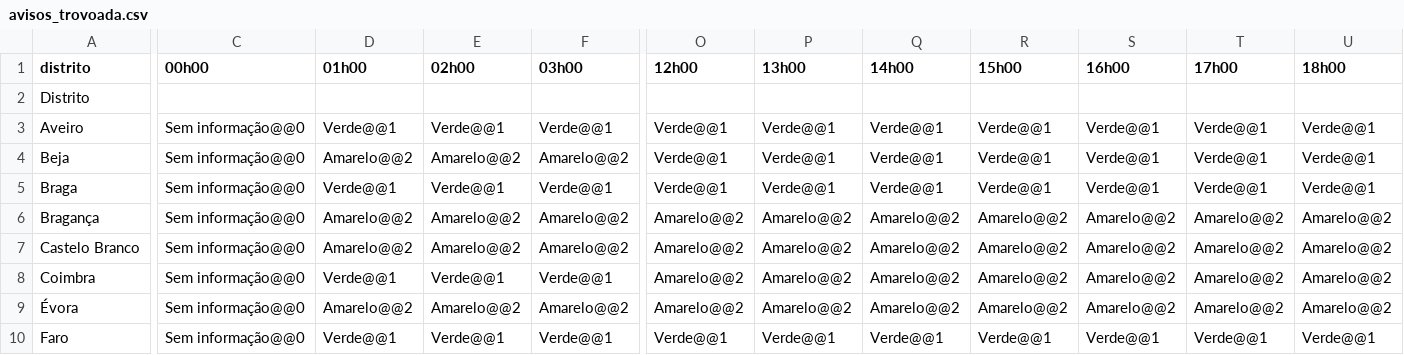
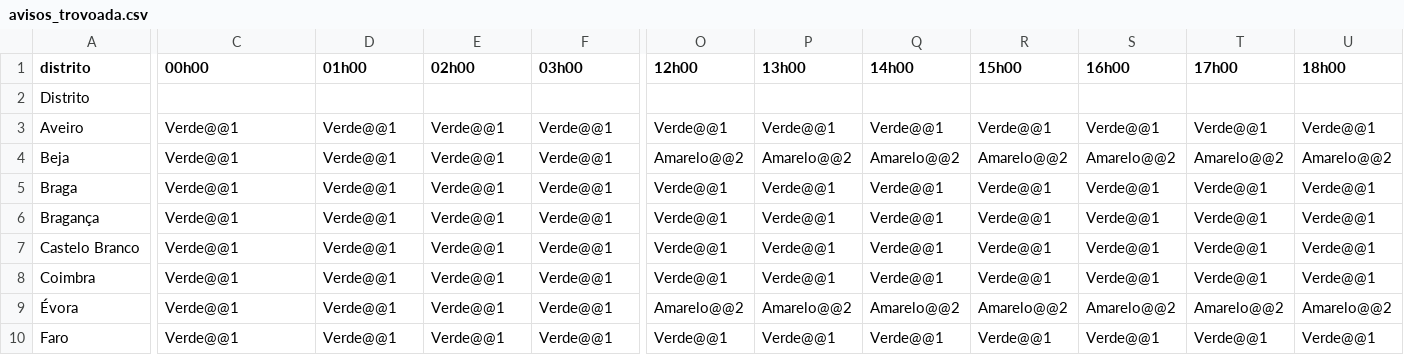
Before and after one commit to CatiaBarros/Avisos_diarios_IPMA, a CSV file: avisos_trovoada.csv, drawn as a sheet; only a part is shown, gaps mark what is left out; the diff covers the shown part only; the diff names each change by its address in the sheet, - before the commit and + after, or states it on an @@ line.

```diff
--- a/avisos_trovoada.csv
+++ b/avisos_trovoada.csv
-C3:C10 (00h00): Sem informação@@0
+C3:C10 (00h00): Verde@@1
-D4 (01h00): Amarelo@@2
+D4 (01h00): Verde@@1
-E4 (02h00): Amarelo@@2
+E4 (02h00): Verde@@1
-F4 (03h00): Amarelo@@2
+F4 (03h00): Verde@@1
-O4 (12h00): Verde@@1
+O4 (12h00): Amarelo@@2
-P4 (13h00): Verde@@1
+P4 (13h00): Amarelo@@2
-Q4 (14h00): Verde@@1
+Q4 (14h00): Amarelo@@2
-R4 (15h00): Verde@@1
+R4 (15h00): Amarelo@@2
-S4 (16h00): Verde@@1
+S4 (16h00): Amarelo@@2
-T4 (17h00): Verde@@1
+T4 (17h00): Amarelo@@2
-U4 (18h00): Verde@@1
+U4 (18h00): Amarelo@@2
-D6:D7 (01h00): Amarelo@@2
+D6:D7 (01h00): Verde@@1
-E6:E7 (02h00): Amarelo@@2
+E6:E7 (02h00): Verde@@1
-F6:F7 (03h00): Amarelo@@2
+F6:F7 (03h00): Verde@@1
-O6:O8 (12h00): Amarelo@@2
+O6:O8 (12h00): Verde@@1
-P6:P8 (13h00): Amarelo@@2
+P6:P8 (13h00): Verde@@1
-Q6:Q8 (14h00): Amarelo@@2
+Q6:Q8 (14h00): Verde@@1
-R6:R8 (15h00): Amarelo@@2
+R6:R8 (15h00): Verde@@1
-S6:S8 (16h00): Amarelo@@2
+S6:S8 (16h00): Verde@@1
-T6:T8 (17h00): Amarelo@@2
+T6:T8 (17h00): Verde@@1
-U6:U8 (18h00): Amarelo@@2
+U6:U8 (18h00): Verde@@1
-D9 (01h00): Amarelo@@2
+D9 (01h00): Verde@@1
-E9 (02h00): Amarelo@@2
+E9 (02h00): Verde@@1
-F9 (03h00): Amarelo@@2
+F9 (03h00): Verde@@1
```
Also changed, not shown: 96 edited cells elsewhere in this file, 8 other files.
